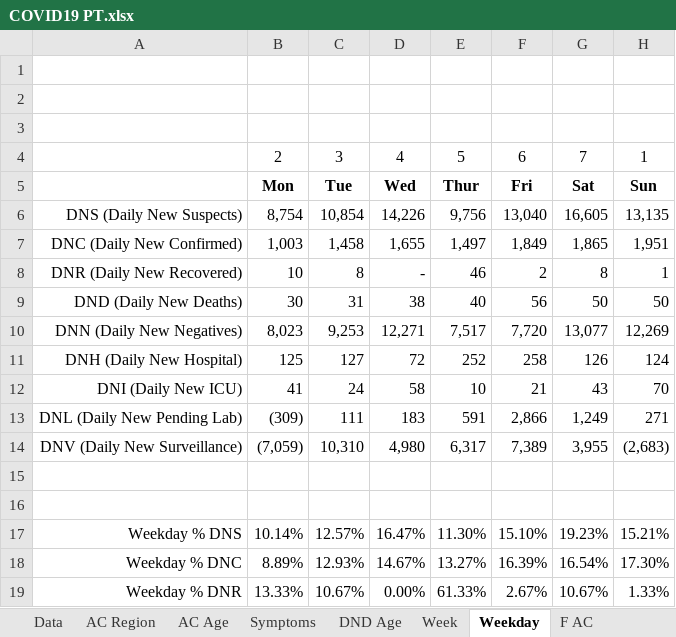
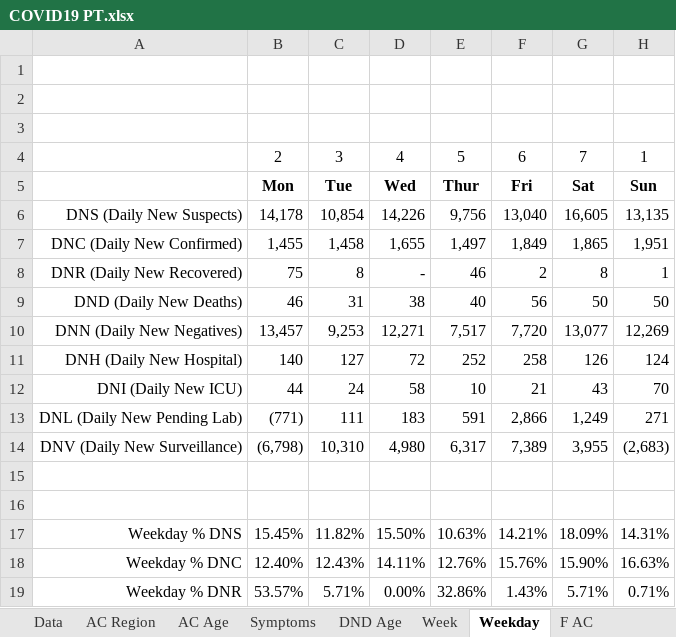
Before and after one commit to miguelalbano/covid19-pt, an Excel workbook: COVID19 PT.xlsx, sheet Weekday, drawn as a sheet; only a part is shown; values as stored, in another font and other column widths than the file's, no borders; conditional formats not drawn; the diff covers the shown part only; the diff names each change by its address in the sheet, - before the commit and + after, or states it on an @@ line.

```diff
--- a/COVID19 PT.xlsx (sheet Weekday)
+++ b/COVID19 PT.xlsx (sheet Weekday)
-B6: 8,754
+B6: 14,178
-B7: 1,003
+B7: 1,455
-B8: 10
+B8: 75
-B9: 30
+B9: 46
-B10: 8,023
+B10: 13,457
-B11: 125
+B11: 140
-B12: 41
+B12: 44
-B13: (309)
+B13: (771)
-B14: (7,059)
+B14: (6,798)
-B17: 10.14%
+B17: 15.45%
-C17: 12.57%
+C17: 11.82%
-D17: 16.47%
+D17: 15.50%
-E17: 11.30%
+E17: 10.63%
-F17: 15.10%
+F17: 14.21%
-G17: 19.23%
+G17: 18.09%
-H17: 15.21%
+H17: 14.31%
-B18: 8.89%
+B18: 12.40%
-C18: 12.93%
+C18: 12.43%
-D18: 14.67%
+D18: 14.11%
-E18: 13.27%
+E18: 12.76%
-F18: 16.39%
+F18: 15.76%
-G18: 16.54%
+G18: 15.90%
-H18: 17.30%
+H18: 16.63%
-B19: 13.33%
+B19: 53.57%
-C19: 10.67%
+C19: 5.71%
-E19: 61.33%
+E19: 32.86%
-F19: 2.67%
+F19: 1.43%
-G19: 10.67%
+G19: 5.71%
-H19: 1.33%
+H19: 0.71%
```
Also changed, not shown: 42 edited cells elsewhere in this sheet, sheet Week, sheet AC Age, sheet DND Age, sheet Data, sheet AC Region, sheet F DNC, 3 more sheets, other sheet tabs, charts or pictures.
